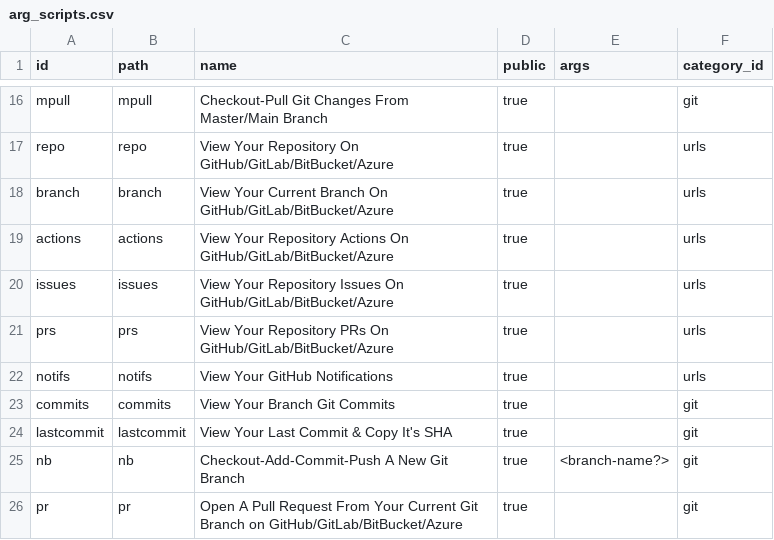
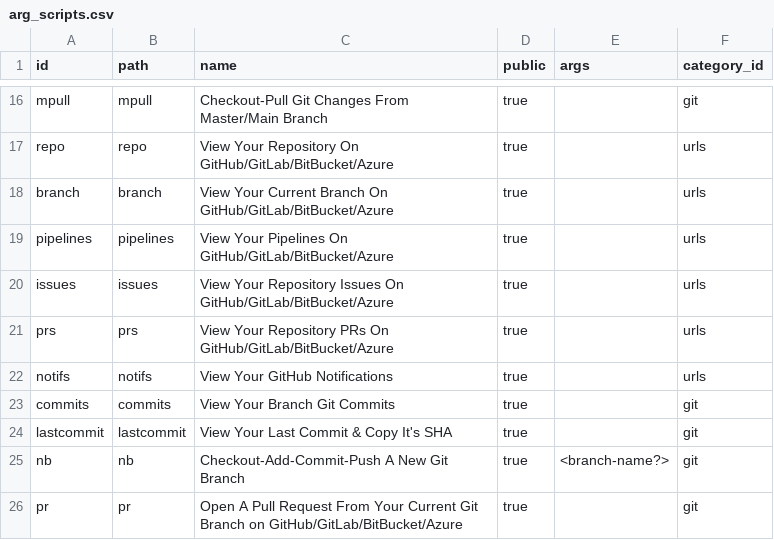
Before and after one commit to hwixley/WYX-CLI, a CSV file: src/data/arg_scripts.csv, drawn as a sheet; only a part is shown, gaps mark what is left out.

Commit message:
GPT-commit: ℹ️ Modified WYX-CLI README, wgit class, issues script, renamed actions to pipelines, updated cache files and arg_scripts due to enhanced Git support integration.
ℹ️ Modified `README.md` to enhance content for WYX-CLI project, `wgit` class for improved Git support, `issues.sh` script for better issue tracking, renamed `actions.sh` to `pipelines.sh` for clarity, updated cache files and `arg_scripts.csv` for optimized integration with Git services.

```diff
--- a/src/data/arg_scripts.csv
+++ b/src/data/arg_scripts.csv
@@ -18,3 +18,3 @@ repo,repo,"View Your Repository On GitHub/GitLab/BitBucket/Azure",true,,urls
 branch,branch,"View Your Current Branch On GitHub/GitLab/BitBucket/Azure",true,,urls
-actions,actions,"View Your Repository Actions On GitHub/GitLab/BitBucket/Azure",true,,urls
+pipelines,pipelines,"View Your Pipelines On GitHub/GitLab/BitBucket/Azure",true,,urls
 issues,issues,"View Your Repository Issues On GitHub/GitLab/BitBucket/Azure",true,,urls
```
Also changed, not shown: 4 other files.
